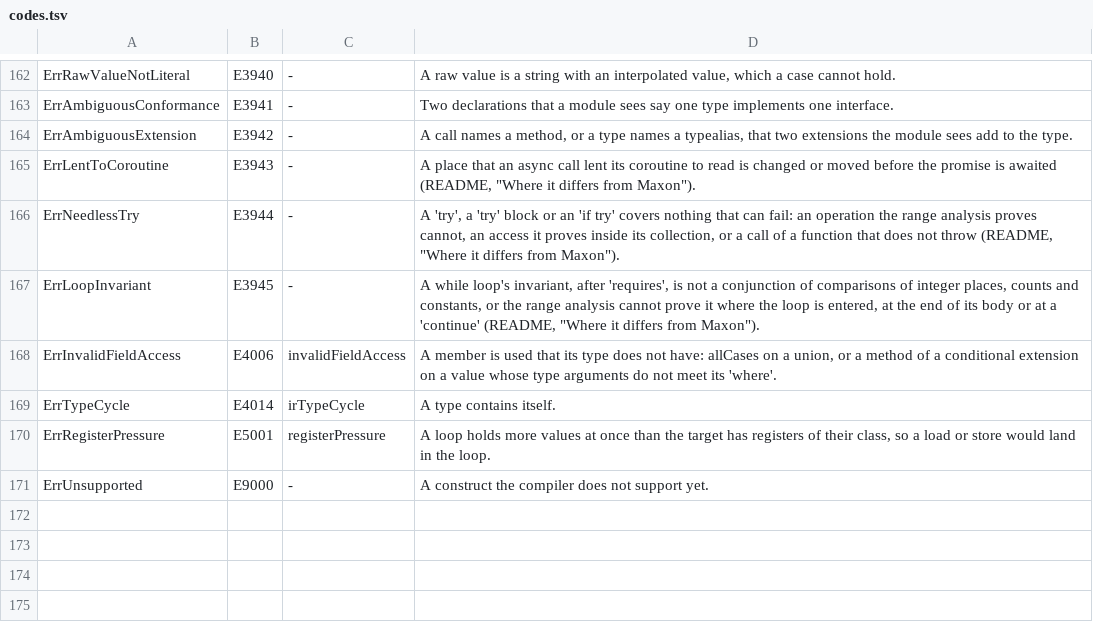
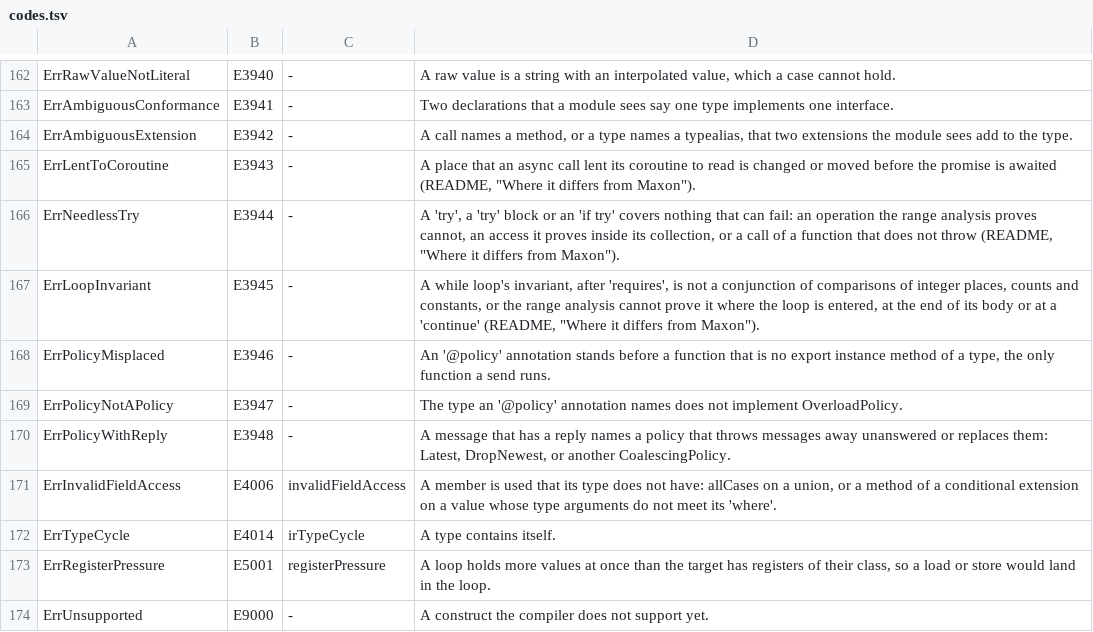
Before and after one commit to maxon-lang/maxon-rewrite-bootstrap, a TSV file: self/diag/codes.tsv, drawn as a sheet; only a part is shown, gaps mark what is left out.

```diff
--- a/self/diag/codes.tsv
+++ b/self/diag/codes.tsv
@@ -167,2 +167,5 @@ ErrNeedlessTry	E3944	-	A 'try', a 'try' block or an 'if try' covers nothing that
 ErrLoopInvariant	E3945	-	A while loop's invariant, after 'requires', is not a conjunction of comparisons of integer places, counts and constants, or the range analysis cannot prove it where the loop is entered, at the end of its body or at a 'continue' (README, "Where it differs from Maxon").
+ErrPolicyMisplaced	E3946	-	An '@policy' annotation stands before a function that is no export instance method of a type, the only function a send runs.
+ErrPolicyNotAPolicy	E3947	-	The type an '@policy' annotation names does not implement OverloadPolicy.
+ErrPolicyWithReply	E3948	-	A message that has a reply names a policy that throws messages away unanswered or replaces them: Latest, DropNewest, or another CoalescingPolicy.
 ErrInvalidFieldAccess	E4006	invalidFieldAccess	A member is used that its type does not have: allCases on a union, or a method of a conditional extension on a value whose type arguments do not meet its 'where'.
```
Also changed, not shown: 45 other files.
